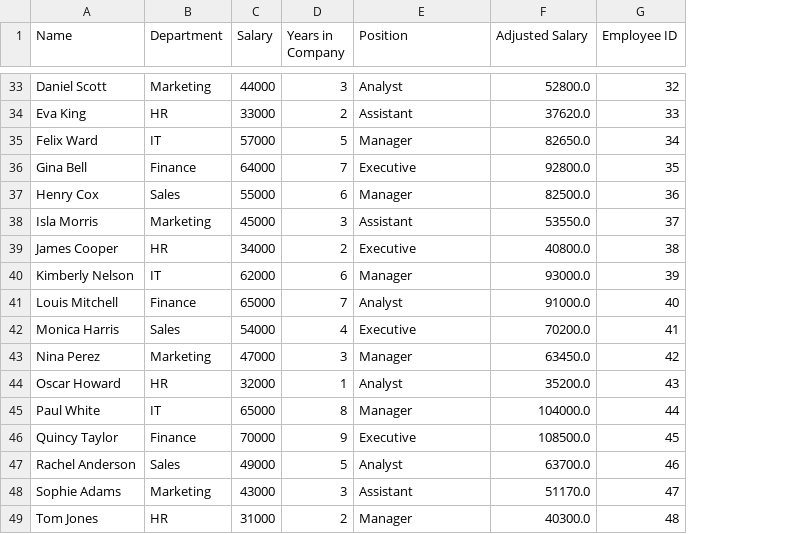
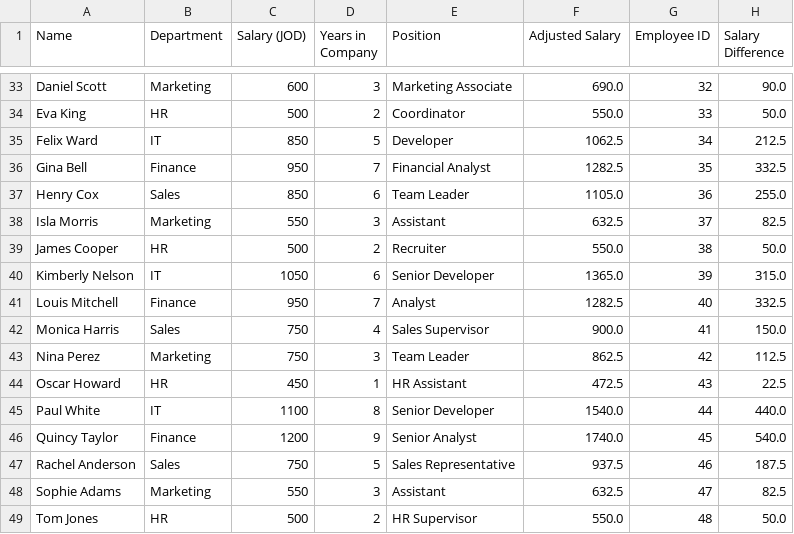
Before and after one commit to ghoul-git/employee-salaries, a CSV file: employees_with_adjusted_salaries.csv, drawn as a sheet; only a part is shown, gaps mark what is left out; removed rows and columns are numbered as before the commit, all else as after; the diff covers the shown part only; the diff names each change by its address in the sheet, - before the commit and + after, or states it on an @@ line.

```diff
--- a/employees_with_adjusted_salaries.csv
+++ b/employees_with_adjusted_salaries.csv
-column C (Salary), rows 33-49: 44000 | 33000 | 57000 | 64000 | 55000 | 45000 | 34000 | 62000 | 65000 | 54000 | 47000 | 32000 | 65000 | 70000 | 49000 | 43000 | 31000
+column C (Salary (JOD)), rows 33-49: 600 | 500 | 850 | 950 | 850 | 550 | 500 | 1050 | 950 | 750 | 750 | 450 | 1100 | 1200 | 750 | 550 | 500
+column H (Salary Difference), rows 33-49: 90.0 | 50.0 | 212.5 | 332.5 | 255.0 | 82.5 | 50.0 | 315.0 | 332.5 | 150.0 | 112.5 | 22.5 | 440.0 | 540.0 | 187.5 | 82.5 | 50.0
-E33 (Position): Analyst
+E33 (Position): Marketing Associate
-F33 (Adjusted Salary): 52800.0
+F33 (Adjusted Salary): 690.0
-E34 (Position): Assistant
+E34 (Position): Coordinator
-F34 (Adjusted Salary): 37620.0
+F34 (Adjusted Salary): 550.0
-E35 (Position): Manager
+E35 (Position): Developer
-F35 (Adjusted Salary): 82650.0
+F35 (Adjusted Salary): 1062.5
-E36 (Position): Executive
+E36 (Position): Financial Analyst
-F36 (Adjusted Salary): 92800.0
+F36 (Adjusted Salary): 1282.5
-E37 (Position): Manager
+E37 (Position): Team Leader
-F37 (Adjusted Salary): 82500.0
+F37 (Adjusted Salary): 1105.0
-F38 (Adjusted Salary): 53550.0
+F38 (Adjusted Salary): 632.5
-E39 (Position): Executive
+E39 (Position): Recruiter
-F39 (Adjusted Salary): 40800.0
+F39 (Adjusted Salary): 550.0
-E40 (Position): Manager
+E40 (Position): Senior Developer
-F40 (Adjusted Salary): 93000.0
+F40 (Adjusted Salary): 1365.0
-F41 (Adjusted Salary): 91000.0
+F41 (Adjusted Salary): 1282.5
-E42 (Position): Executive
+E42 (Position): Sales Supervisor
-F42 (Adjusted Salary): 70200.0
+F42 (Adjusted Salary): 900.0
-E43 (Position): Manager
+E43 (Position): Team Leader
-F43 (Adjusted Salary): 63450.0
+F43 (Adjusted Salary): 862.5
-E44 (Position): Analyst
+E44 (Position): HR Assistant
-F44 (Adjusted Salary): 35200.0
+F44 (Adjusted Salary): 472.5
-E45 (Position): Manager
+E45 (Position): Senior Developer
-F45 (Adjusted Salary): 104000.0
+F45 (Adjusted Salary): 1540.0
-E46 (Position): Executive
+E46 (Position): Senior Analyst
-F46 (Adjusted Salary): 108500.0
+F46 (Adjusted Salary): 1740.0
-E47 (Position): Analyst
+E47 (Position): Sales Representative
-F47 (Adjusted Salary): 63700.0
+F47 (Adjusted Salary): 937.5
-F48 (Adjusted Salary): 51170.0
+F48 (Adjusted Salary): 632.5
-E49 (Position): Manager
+E49 (Position): HR Supervisor
-F49 (Adjusted Salary): 40300.0
+F49 (Adjusted Salary): 550.0
```
Also changed, not shown: 72 edited cells elsewhere in this file, employees.csv, 4 other files.
